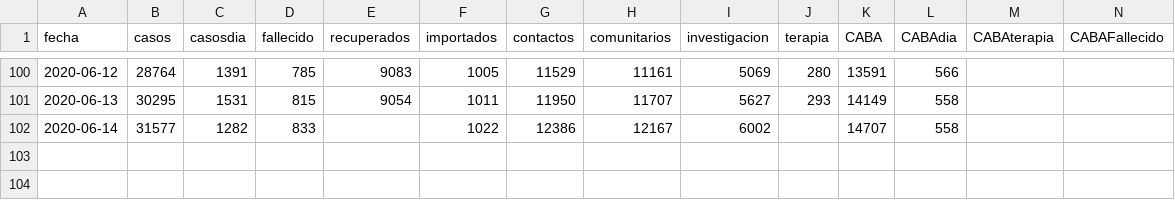
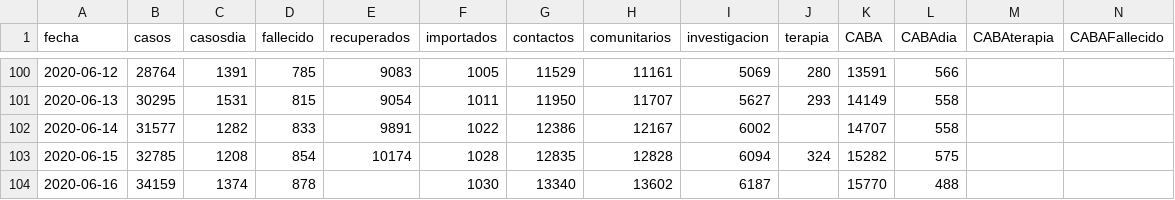
Before and after one commit to covid19UNGS/proyecciones, a CSV file: Data/coronavirus_ar.csv, drawn as a sheet; only a part is shown, gaps mark what is left out; rows hold the shown columns only; the diff names each change by its address in the sheet, - before the commit and + after, or states it on an @@ line.

Commit message:
Update data and index.Rmd

```diff
--- a/Data/coronavirus_ar.csv
+++ b/Data/coronavirus_ar.csv
-E102 (recuperados): (empty)
+E102 (recuperados): 9891
+row 103: 2020-06-15 | 32785 | 1208 | 854 | 10174 | 1028 | 12835 | 12828 | 6094 | 324 | 15282 | 575
+row 104: 2020-06-16 | 34159 | 1374 | 878 |  | 1030 | 13340 | 13602 | 6187 |  | 15770 | 488
```
Also changed, not shown: 3 other files.
